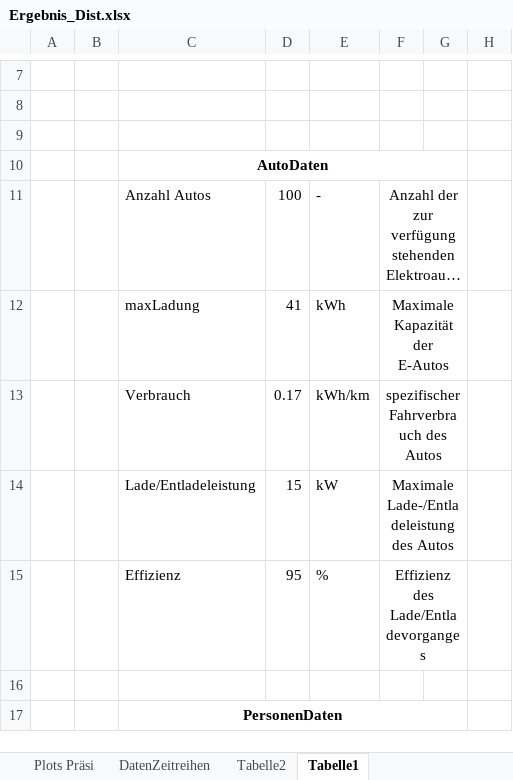
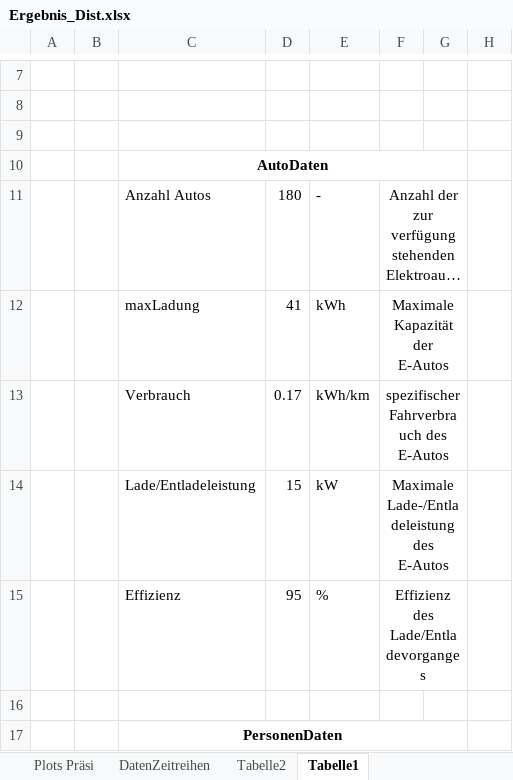
Before and after one commit to marius-coder/EKS, an Excel workbook: PythonApplication3/Ergebnis/Ergebnis_Dist.xlsx, sheet Tabelle1, drawn as a sheet; only a part is shown, gaps mark what is left out; long unchanged cells end in …; values as stored, in another font and other column widths than the file's, no borders; charts and pictures not drawn; the diff names each change by its address in the sheet, - before the commit and + after, or states it on an @@ line.

```diff
--- a/PythonApplication3/Ergebnis/Ergebnis_Dist.xlsx (sheet Tabelle1)
+++ b/PythonApplication3/Ergebnis/Ergebnis_Dist.xlsx (sheet Tabelle1)
-D11: 100
+D11: 180
-F13: spezifischer Fahrverbrauch des Autos
+F13: spezifischer Fahrverbrauch des E-Autos
-F14: Maximale Lade-/Entladeleistung des Autos
+F14: Maximale Lade-/Entladeleistung des E-Autos
```
Also changed, not shown: sheet Plots Präsi, sheet DatenIndikatoren, sheet Ergebnisdarstellung, sheet Plots, sheet Eingabe, formulas that keep their value, charts or pictures, 27 other files.
